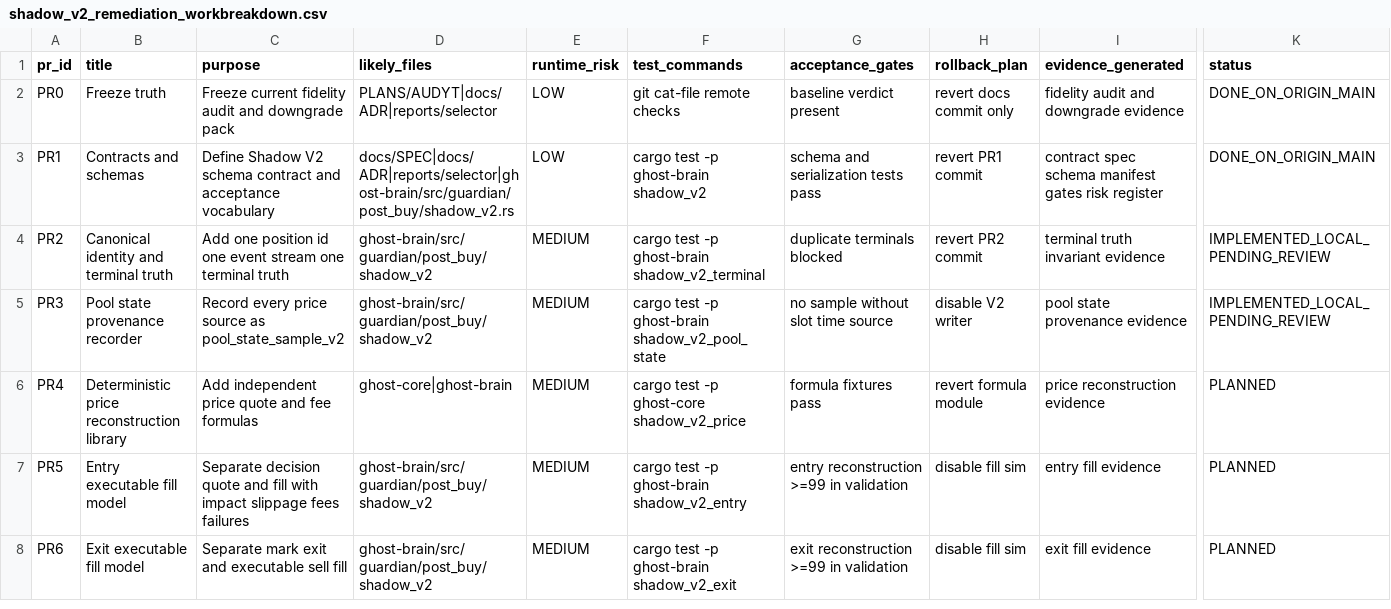
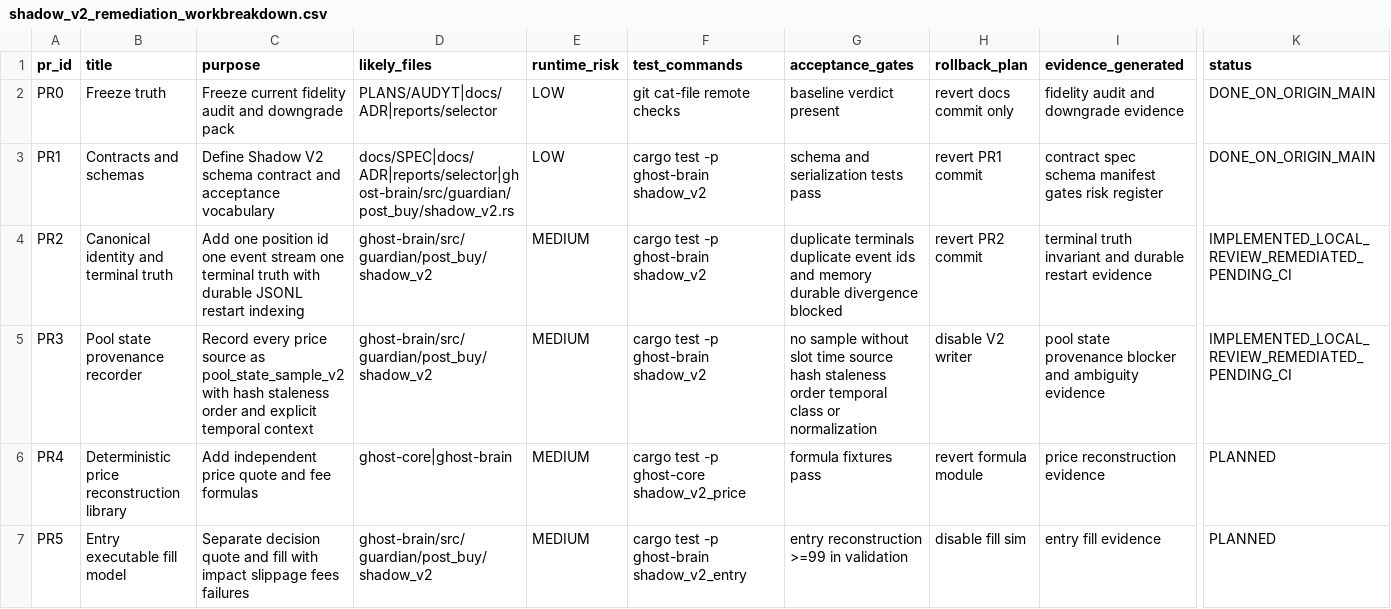
Before and after one commit to smahacfel/Gho, a CSV file: reports/selector/shadow_v2_remediation_workbreakdown.csv, drawn as a sheet; only a part is shown, gaps mark what is left out; the shorter side is filled out with more unchanged rows; the diff names each change by its address in the sheet, - before the commit and + after, or states it on an @@ line.

```diff
--- a/reports/selector/shadow_v2_remediation_workbreakdown.csv
+++ b/reports/selector/shadow_v2_remediation_workbreakdown.csv
-C4 (purpose): …terminal truth
+C4 (purpose): …terminal truth with durable JSONL restart indexing
-F4 (test_commands): cargo test -p ghost-brain shadow_v2_terminal
+F4 (test_commands): cargo test -p ghost-brain shadow_v2
-G4 (acceptance_gates): duplicate terminals blocked
+G4 (acceptance_gates): duplicate terminals duplicate event ids and memory durable divergence blocked
-I4 (evidence_generated): terminal truth invariant evidence
+I4 (evidence_generated): terminal truth invariant and durable restart evidence
-K4:K5 (status): IMPLEMENTED_LOCAL_PENDING_REVIEW
+K4:K5 (status): IMPLEMENTED_LOCAL_REVIEW_REMEDIATED_PENDING_CI
-C5 (purpose): …as pool_state_sample_v2
+C5 (purpose): …as pool_state_sample_v2 with hash staleness order and explicit temporal context
-F5 (test_commands): cargo test -p ghost-brain shadow_v2_pool_state
+F5 (test_commands): cargo test -p ghost-brain shadow_v2
-G5 (acceptance_gates): …time source
+G5 (acceptance_gates): …time source hash staleness order temporal class or normalization
-I5 (evidence_generated): pool state provenance evidence
+I5 (evidence_generated): pool state provenance blocker and ambiguity evidence
```
Also changed, not shown: reports/selector/shadow_v2_acceptance_gates.csv, reports/selector/shadow_v2_required_schema_manifest.csv, 3 other files.
